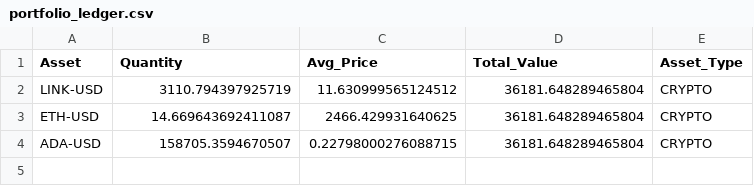
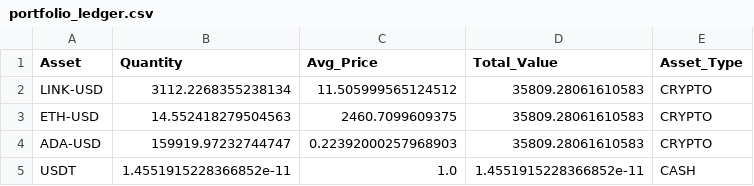
Before and after one commit to flashmanrunning-lang/my-quant-bot, a CSV file: portfolio_ledger.csv, drawn as a sheet.

```diff
--- a/portfolio_ledger.csv
+++ b/portfolio_ledger.csv
@@ -1,4 +1,5 @@
 Asset,Quantity,Avg_Price,Total_Value,Asset_Type
-LINK-USD,3110.794397925719,11.630999565124512,36181.648289465804,CRYPTO
-ETH-USD,14.669643692411087,2466.429931640625,36181.648289465804,CRYPTO
-ADA-USD,158705.3594670507,0.22798000276088715,36181.648289465804,CRYPTO
+LINK-USD,3112.2268355238134,11.505999565124512,35809.28061610583,CRYPTO
+ETH-USD,14.552418279504563,2460.7099609375,35809.28061610583,CRYPTO
+ADA-USD,159919.97232744747,0.22392000257968903,35809.28061610583,CRYPTO
+USDT,1.4551915228366852e-11,1.0,1.4551915228366852e-11,CASH
```
Also changed, not shown: alpha_performance.csv, 1 other file.
